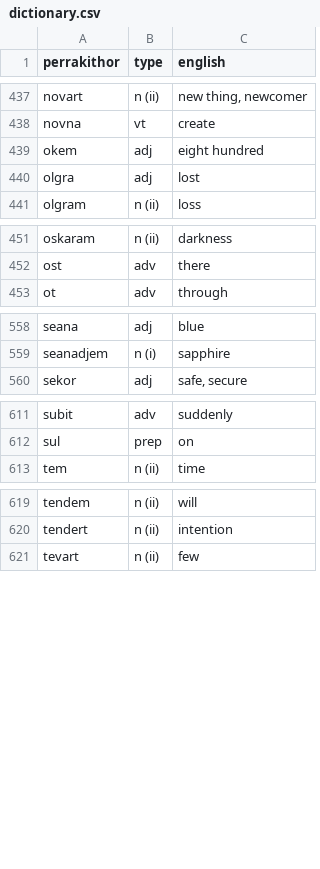
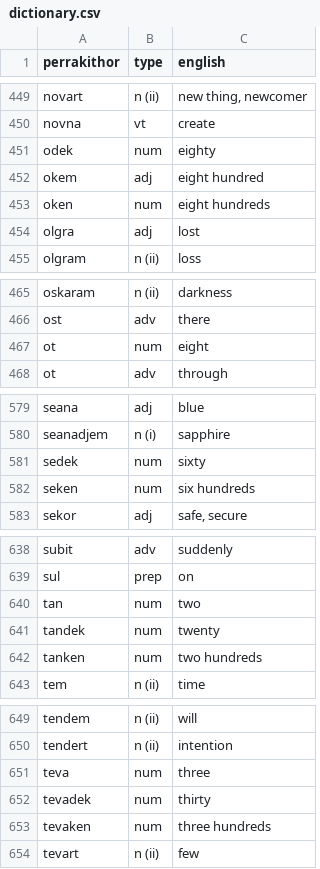
Before and after one commit to darkestkhan/Pel-Perrakithor, a CSV file: dictionary.csv, drawn as a sheet; only a part is shown, gaps mark what is left out; the diff covers the shown part only; the diff names each change by its address in the sheet, - before the commit and + after, or states it on an @@ line.

```diff
--- a/dictionary.csv
+++ b/dictionary.csv
+row 451: odek | num | eighty
+row 453: oken | num | eight hundreds
+row 467: ot | num | eight
+row 581: sedek | num | sixty
+row 582: seken | num | six hundreds
+row 640: tan | num | two
+row 641: tandek | num | twenty
+row 642: tanken | num | two hundreds
+row 651: teva | num | three
+row 652: tevadek | num | thirty
+row 653: tevaken | num | three hundreds
```
Also changed, not shown: 23 added rows elsewhere in this file.
